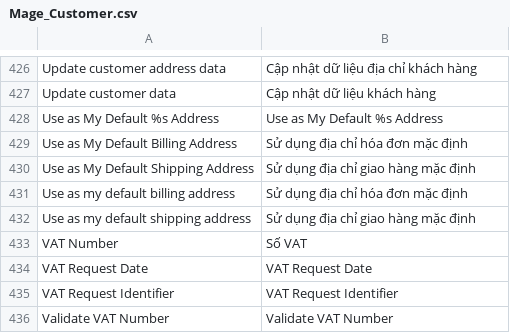
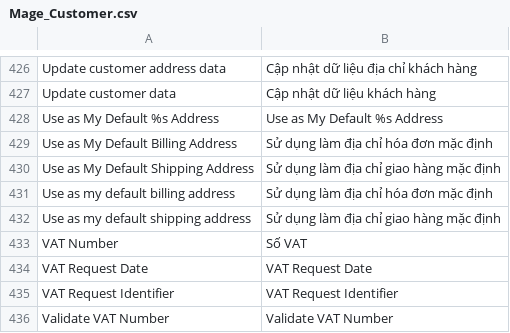
Before and after one commit to hmphu/magevi, a CSV file: src/app/locale/vi_VN/Mage_Customer.csv, drawn as a sheet; only a part is shown, gaps mark what is left out.

```diff
--- a/src/app/locale/vi_VN/Mage_Customer.csv
+++ b/src/app/locale/vi_VN/Mage_Customer.csv
@@ -428,6 +428,6 @@
 "Use as My Default %s Address","Use as My Default %s Address"
-"Use as My Default Billing Address","Sử dụng địa chỉ hóa đơn mặc định"
-"Use as My Default Shipping Address","Sử dụng địa chỉ giao hàng mặc định"
-"Use as my default billing address","Sử dụng địa chỉ hóa đơn mặc định"
-"Use as my default shipping address","Sử dụng địa chỉ giao hàng mặc định"
+"Use as My Default Billing Address","Sử dụng làm địa chỉ hóa đơn mặc định"
+"Use as My Default Shipping Address","Sử dụng làm địa chỉ giao hàng mặc định"
+"Use as my default billing address","Sử dụng làm địa chỉ hóa đơn mặc định"
+"Use as my default shipping address","Sử dụng làm địa chỉ giao hàng mặc định"
 "VAT Number","Số VAT"
```
Also changed, not shown: src/app/locale/vi_VN/Mage_Catalog.csv, src/app/locale/vi_VN/Mage_Checkout.csv, 2 other files.
